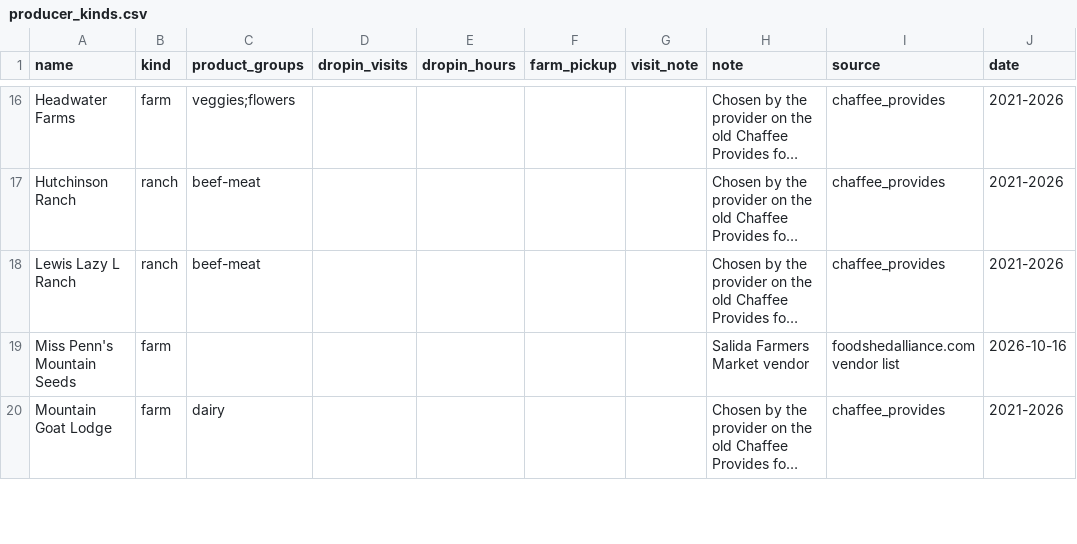
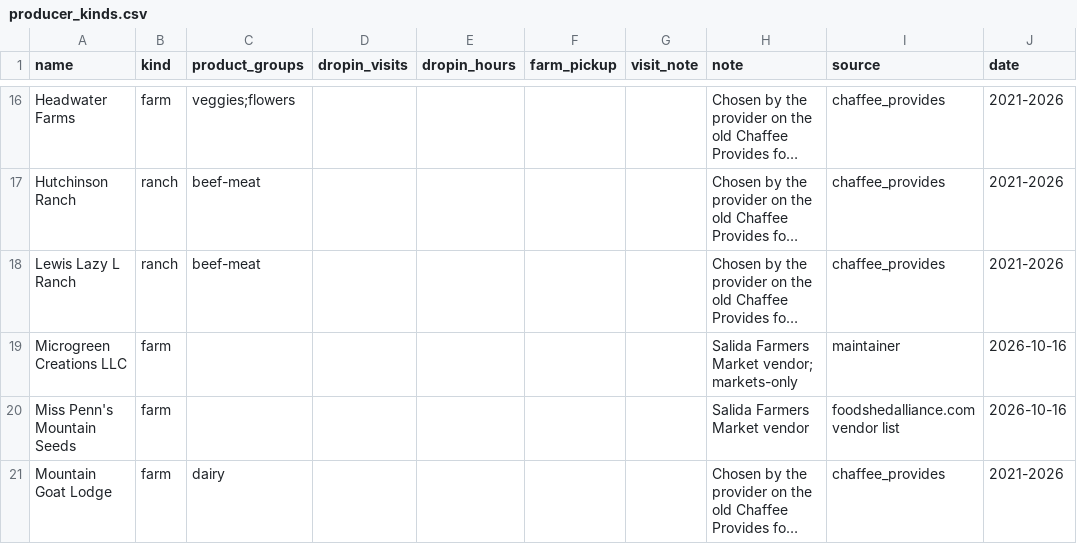
Before and after one commit to open-food-web/colorado-open-food-web, a CSV file: inputs/producer_kinds.csv, drawn as a sheet; only a part is shown, gaps mark what is left out; long unchanged cells end in …; the diff names each change by its address in the sheet, - before the commit and + after, or states it on an @@ line.

```diff
--- a/inputs/producer_kinds.csv
+++ b/inputs/producer_kinds.csv
+row 19: Microgreen Creations LLC | farm |  |  |  |  |  | Salida Farmers Market vendor; markets-only | maintainer | 2026-10-16
```
Also changed, not shown: inputs/curated_records.csv, 1 other file.
